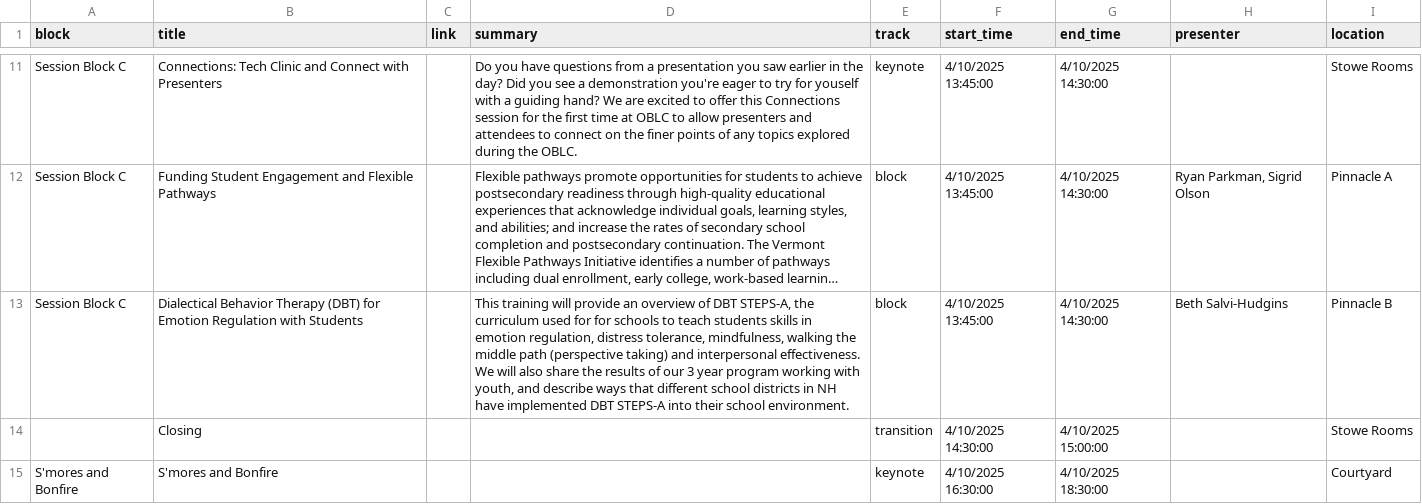
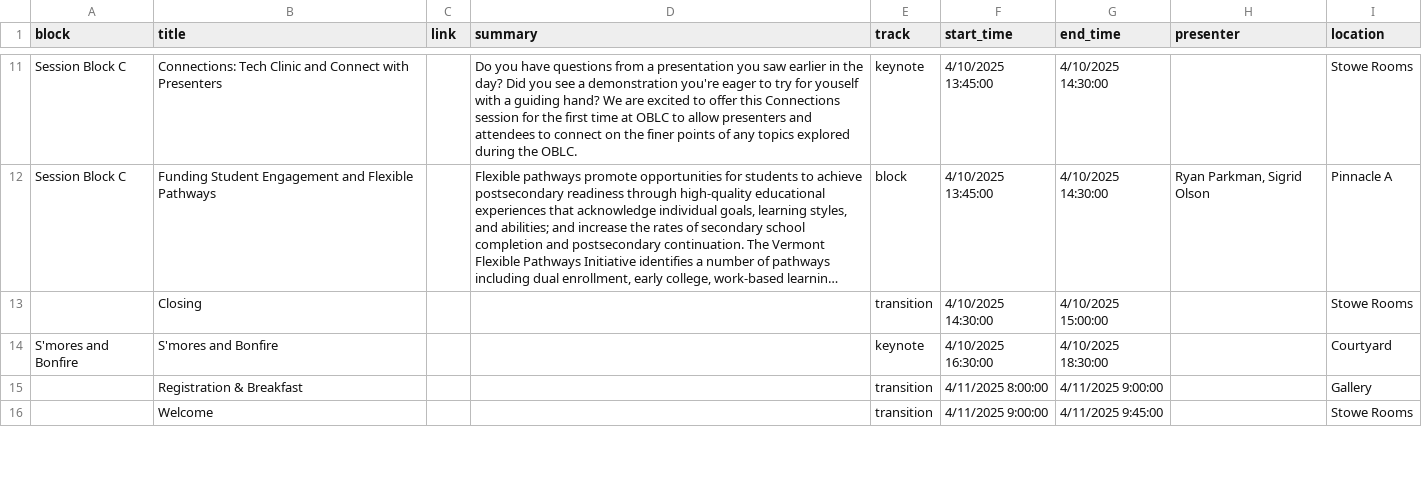
Before and after one commit to kchristensenvtvlc/oblc_sched, a CSV file: api/static/oblc_data - sessions.csv, drawn as a sheet; only a part is shown, gaps mark what is left out; the shorter side is filled out with more unchanged rows; long unchanged cells end in …; the diff names each change by its address in the sheet, - before the commit and + after, or states it on an @@ line.

Commit message:
presentation removed.

```diff
--- a/api/static/oblc_data - sessions.csv
+++ b/api/static/oblc_data - sessions.csv
-row 13: Session Block C | Dialectical Behavior Therapy (DBT) for Emotion Regulation with Students |  | This training will provide an overview of DBT STEPS-A, the curriculum used for for schools to teach students skills in emotion regulation, distress tolerance, mindfulness, walking the middle path (perspective taking) and interpersonal effectiveness. We will also share the results of our 3 year program working with youth, and describe ways that different school districts in NH have implemented DBT STEPS-A into their school environment. | block | 4/10/2025 13:45:00 | 4/10/2025 14:30:00 | Beth Salvi-Hudgins | Pinnacle B
```
